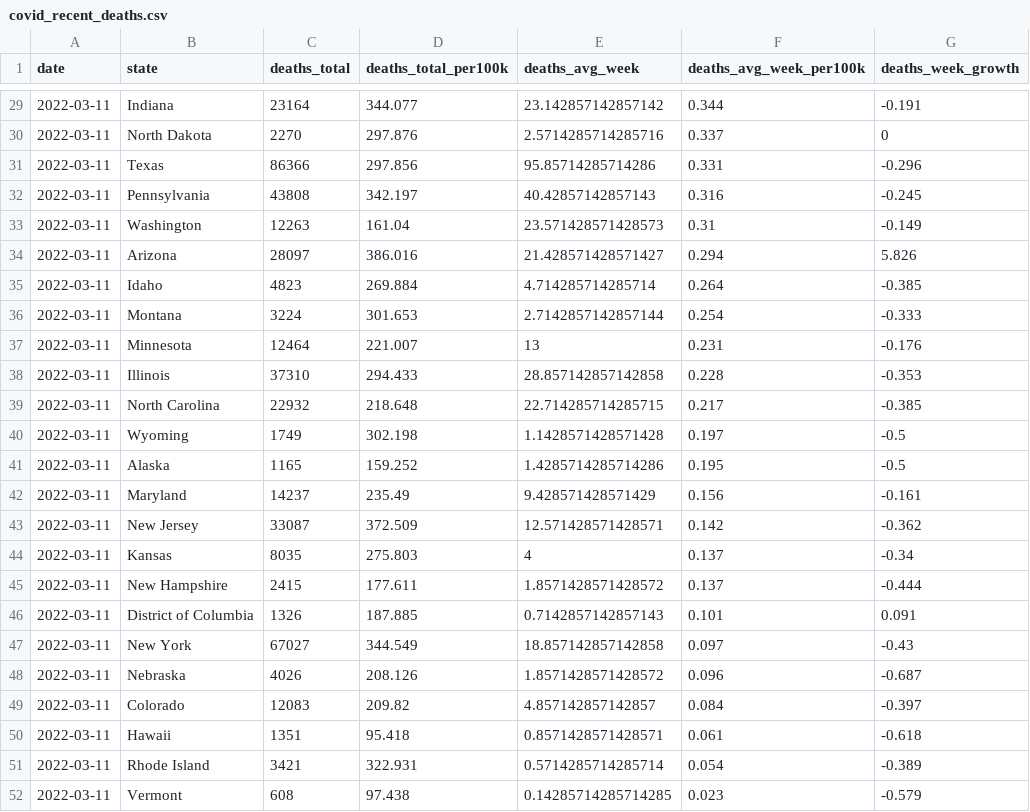
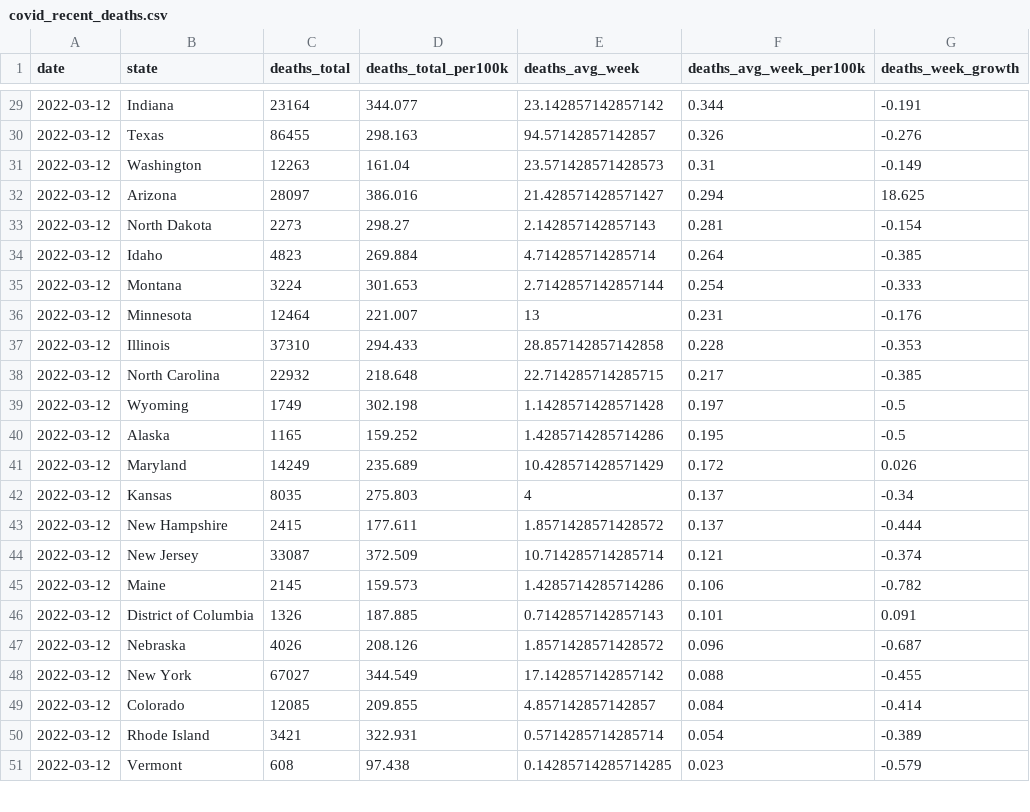
Before and after one commit to ijlyttle/covidStates, a CSV file: workflow/data/02-analyze/covid_recent_deaths.csv, drawn as a sheet; only a part is shown, gaps mark what is left out; the diff covers the shown part only.

```diff
--- a/workflow/data/02-analyze/covid_recent_deaths.csv
+++ b/workflow/data/02-analyze/covid_recent_deaths.csv
@@ -29,24 +29,23 @@ date,state,deaths_total,deaths_total_per100k,deaths_avg_week,deaths_avg_week_per
-2022-03-11,Indiana,23164,344.077,23.142857142857142,0.344,-0.191
-2022-03-11,North Dakota,2270,297.876,2.5714285714285716,0.337,0
-2022-03-11,Texas,86366,297.856,95.85714285714286,0.331,-0.296
-2022-03-11,Pennsylvania,43808,342.197,40.42857142857143,0.316,-0.245
-2022-03-11,Washington,12263,161.04,23.571428571428573,0.31,-0.149
-2022-03-11,Arizona,28097,386.016,21.428571428571427,0.294,5.826
-2022-03-11,Idaho,4823,269.884,4.714285714285714,0.264,-0.385
-2022-03-11,Montana,3224,301.653,2.7142857142857144,0.254,-0.333
-2022-03-11,Minnesota,12464,221.007,13,0.231,-0.176
-2022-03-11,Illinois,37310,294.433,28.857142857142858,0.228,-0.353
-2022-03-11,North Carolina,22932,218.648,22.714285714285715,0.217,-0.385
-2022-03-11,Wyoming,1749,302.198,1.1428571428571428,0.197,-0.5
-2022-03-11,Alaska,1165,159.252,1.4285714285714286,0.195,-0.5
-2022-03-11,Maryland,14237,235.49,9.428571428571429,0.156,-0.161
-2022-03-11,New Jersey,33087,372.509,12.571428571428571,0.142,-0.362
-2022-03-11,Kansas,8035,275.803,4,0.137,-0.34
-2022-03-11,New Hampshire,2415,177.611,1.8571428571428572,0.137,-0.444
-2022-03-11,District of Columbia,1326,187.885,0.7142857142857143,0.101,0.091
-2022-03-11,New York,67027,344.549,18.857142857142858,0.097,-0.43
-2022-03-11,Nebraska,4026,208.126,1.8571428571428572,0.096,-0.687
-2022-03-11,Colorado,12083,209.82,4.857142857142857,0.084,-0.397
-2022-03-11,Hawaii,1351,95.418,0.8571428571428571,0.061,-0.618
-2022-03-11,Rhode Island,3421,322.931,0.5714285714285714,0.054,-0.389
-2022-03-11,Vermont,608,97.438,0.14285714285714285,0.023,-0.579
+2022-03-12,Indiana,23164,344.077,23.142857142857142,0.344,-0.191
+2022-03-12,Texas,86455,298.163,94.57142857142857,0.326,-0.276
+2022-03-12,Washington,12263,161.04,23.571428571428573,0.31,-0.149
+2022-03-12,Arizona,28097,386.016,21.428571428571427,0.294,18.625
+2022-03-12,North Dakota,2273,298.27,2.142857142857143,0.281,-0.154
+2022-03-12,Idaho,4823,269.884,4.714285714285714,0.264,-0.385
+2022-03-12,Montana,3224,301.653,2.7142857142857144,0.254,-0.333
+2022-03-12,Minnesota,12464,221.007,13,0.231,-0.176
+2022-03-12,Illinois,37310,294.433,28.857142857142858,0.228,-0.353
+2022-03-12,North Carolina,22932,218.648,22.714285714285715,0.217,-0.385
+2022-03-12,Wyoming,1749,302.198,1.1428571428571428,0.197,-0.5
+2022-03-12,Alaska,1165,159.252,1.4285714285714286,0.195,-0.5
+2022-03-12,Maryland,14249,235.689,10.428571428571429,0.172,0.026
+2022-03-12,Kansas,8035,275.803,4,0.137,-0.34
+2022-03-12,New Hampshire,2415,177.611,1.8571428571428572,0.137,-0.444
+2022-03-12,New Jersey,33087,372.509,10.714285714285714,0.121,-0.374
+2022-03-12,Maine,2145,159.573,1.4285714285714286,0.106,-0.782
+2022-03-12,District of Columbia,1326,187.885,0.7142857142857143,0.101,0.091
+2022-03-12,Nebraska,4026,208.126,1.8571428571428572,0.096,-0.687
+2022-03-12,New York,67027,344.549,17.142857142857142,0.088,-0.455
+2022-03-12,Colorado,12085,209.855,4.857142857142857,0.084,-0.414
+2022-03-12,Rhode Island,3421,322.931,0.5714285714285714,0.054,-0.389
+2022-03-12,Vermont,608,97.438,0.14285714285714285,0.023,-0.579
```
Also changed, not shown: 4 added rows, 3 removed rows and 43 edited cells elsewhere in this file, workflow/data/02-analyze/covid_recent_cases.csv, workflow/data/99-publish/covid_recent_cases.csv, 16 other files.
